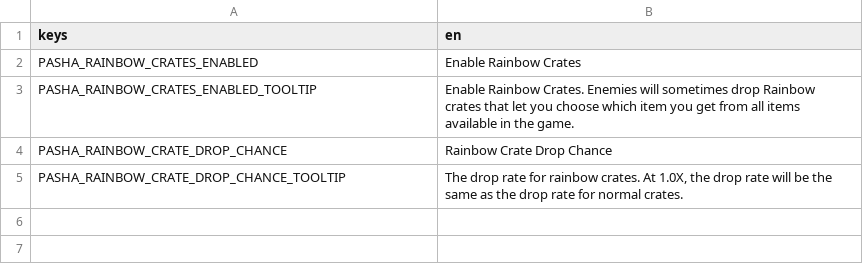
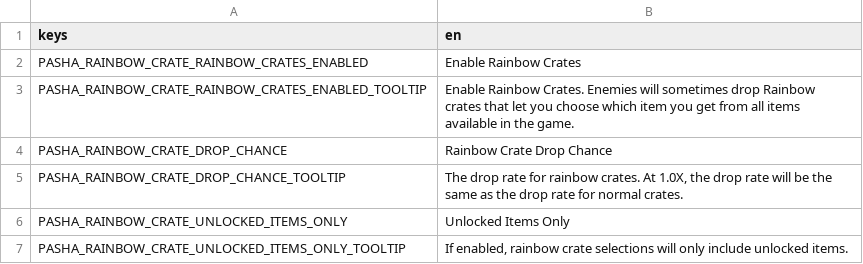
Before and after one commit to boardengineer/Brotato-Rainbow-Crate, a CSV file: mods-unpacked/Pasha-RainbowCrate/translations/pasha_rainbow_crate_options.csv, drawn as a sheet.

Commit message:
Fix Drop Rates, add unlocked only option

```diff
--- a/mods-unpacked/Pasha-RainbowCrate/translations/pasha_rainbow_crate_options.csv
+++ b/mods-unpacked/Pasha-RainbowCrate/translations/pasha_rainbow_crate_options.csv
@@ -1,5 +1,7 @@
 keys,en
-PASHA_RAINBOW_CRATES_ENABLED,"Enable Rainbow Crates"
-PASHA_RAINBOW_CRATES_ENABLED_TOOLTIP,"Enable Rainbow Crates. Enemies will sometimes drop Rainbow crates that let you choose which item you get from all items available in the game."
+PASHA_RAINBOW_CRATE_RAINBOW_CRATES_ENABLED,"Enable Rainbow Crates"
+PASHA_RAINBOW_CRATE_RAINBOW_CRATES_ENABLED_TOOLTIP,"Enable Rainbow Crates. Enemies will sometimes drop Rainbow crates that let you choose which item you get from all items available in the game."
 PASHA_RAINBOW_CRATE_DROP_CHANCE,"Rainbow Crate Drop Chance"
 PASHA_RAINBOW_CRATE_DROP_CHANCE_TOOLTIP,"The drop rate for rainbow crates.  At 1.0X, the drop rate will be the same as the drop rate for normal crates."
+PASHA_RAINBOW_CRATE_UNLOCKED_ITEMS_ONLY,"Unlocked Items Only"
+PASHA_RAINBOW_CRATE_UNLOCKED_ITEMS_ONLY_TOOLTIP,"If enabled, rainbow crate selections will only include unlocked items."
```
Also changed, not shown: 5 other files.
